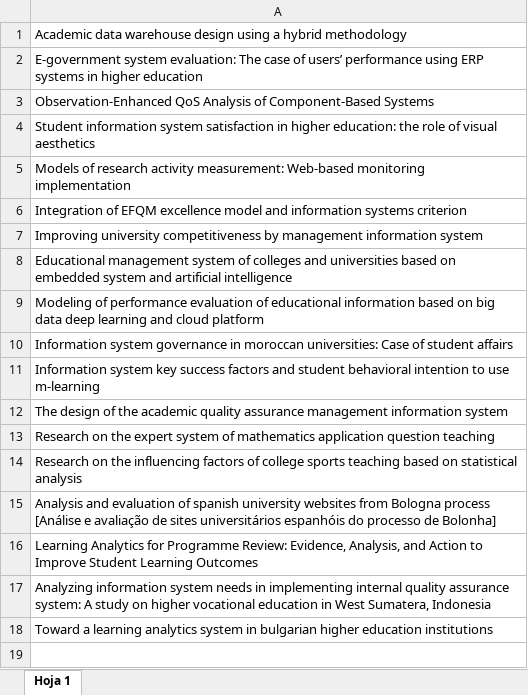
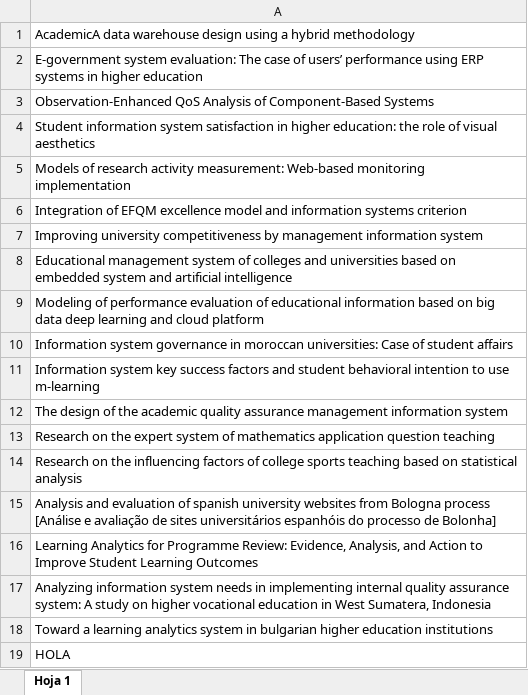
Before and after one commit to OscarEd08/Excel-comparator, an Excel workbook: Files/Archivo2.xlsx, sheet Hoja 1, drawn as a sheet; values as stored, in another font and other column widths than the file's, no borders; the diff names each change by its address in the sheet, - before the commit and + after, or states it on an @@ line.

```diff
--- a/Files/Archivo2.xlsx (sheet Hoja 1)
+++ b/Files/Archivo2.xlsx (sheet Hoja 1)
-A1: Academic data warehouse…
+A1: AcademicA data warehouse…
+row 19: HOLA
```
Also changed, not shown: Files/Archivo1.xlsx.
